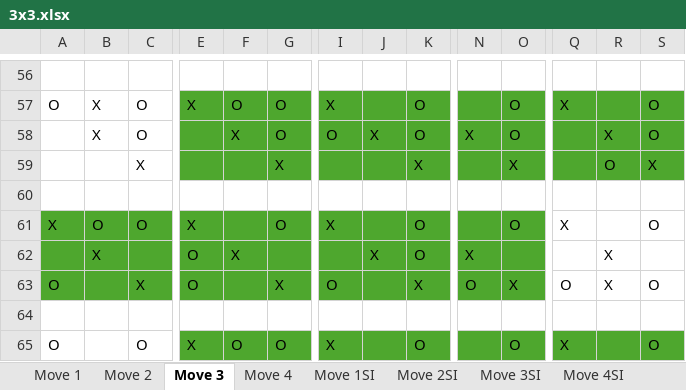
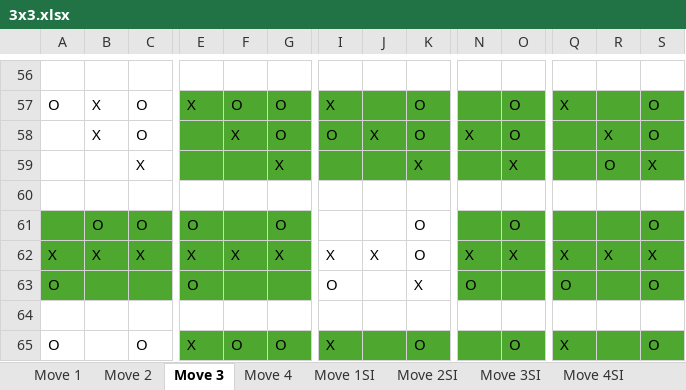
Before and after one commit to Gajewskii/projekt-zaliczenie-npg, an Excel workbook: SI schematics/3x3.xlsx, sheet Move 3, drawn as a sheet; only a part is shown, gaps mark what is left out; values as stored, in another font and other column widths than the file's, no borders; removed rows and columns are numbered as before the commit, all else as after; rows hold the shown columns only; the diff names each change by its address in the sheet, - before the commit and + after, or states it on an @@ line.

Commit message:
Poprawiono logikę 3x3

```diff
--- a/SI schematics/3x3.xlsx (sheet Move 3)
+++ b/SI schematics/3x3.xlsx (sheet Move 3)
+row 61:  | O | O | O |  | O |  |  | O |  | O |  |  | O
-B62: O
+B62: X
-C62: O
+C62: X
-F62: (empty)
+F62: X
-G62: O
+G62: X
-I62:K62 fill: #4EA72E
+I62:K62 fill: none
-J62: (empty)
+J62: X
-N62: (empty)
+N62: X
-O62: O
+O62: X
-Q62:S62 fill: none
+Q62:S62 fill: #4EA72E
-R62: (empty)
+R62: X
-S62: O
+S62: X
-row 62:  | X |  | O | X |  |  | X | O | X |  |  | X
-C63: X
+C63: (empty)
-G63: X
+G63: (empty)
-I63:K63 fill: #4EA72E
+I63:K63 fill: none
-O63: X
+O63: (empty)
-Q63:S63 fill: none
+Q63:S63 fill: #4EA72E
-R63: X
+R63: (empty)
```
Also changed, not shown: sheet Move 4, sheet Move 2.
